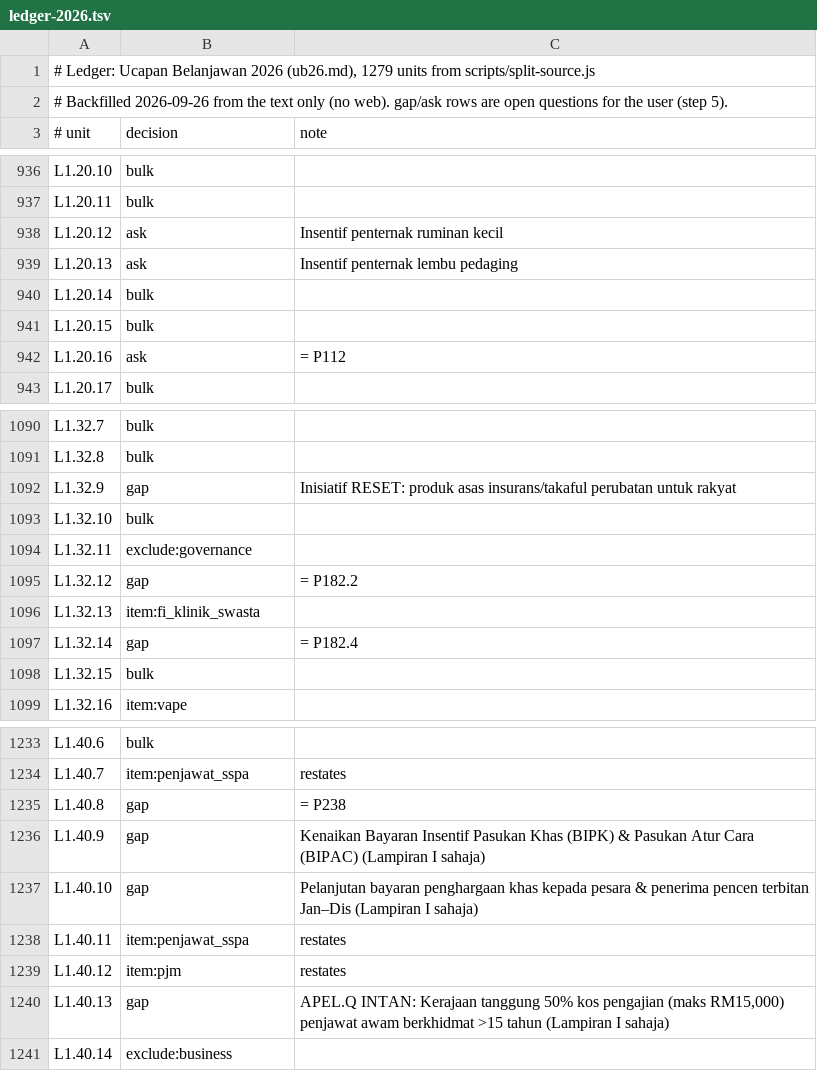
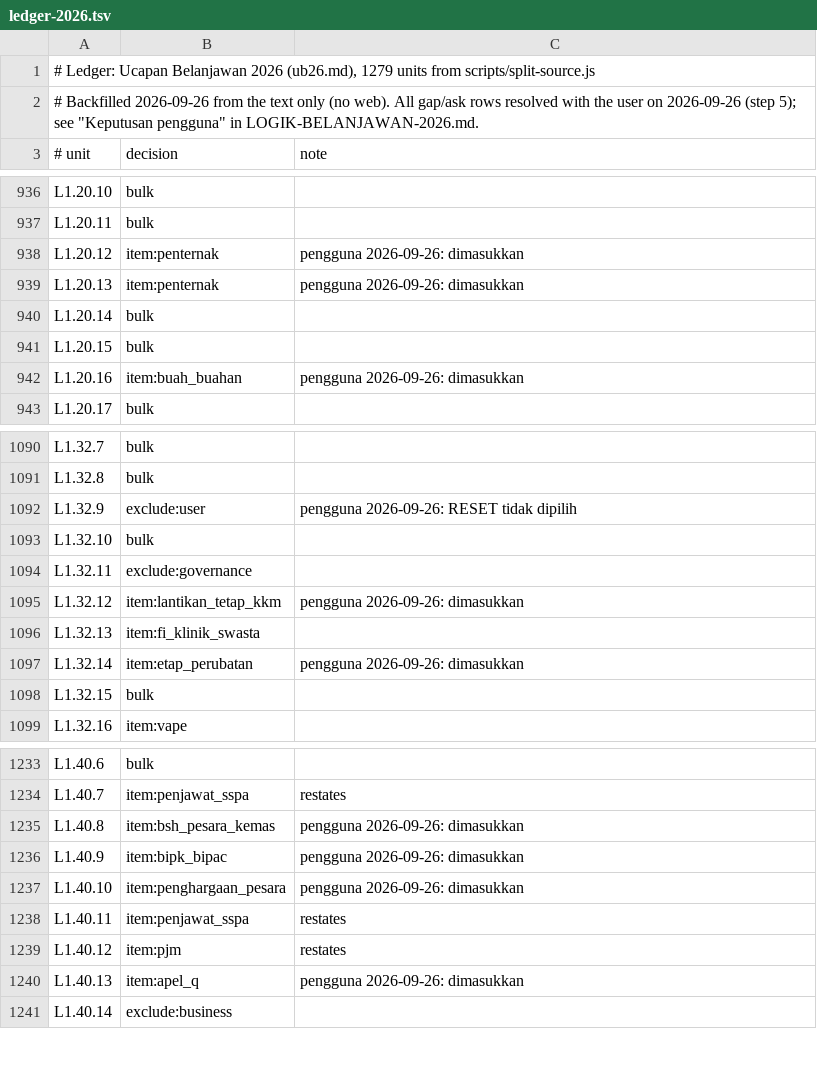
Before and after one commit to testpen27/Skill-Optimizer, a TSV file: skills/belanjawan-brain/references/ledger-2026.tsv, drawn as a sheet; only a part is shown, gaps mark what is left out; the diff covers the shown part only.

```diff
--- a/skills/belanjawan-brain/references/ledger-2026.tsv
+++ b/skills/belanjawan-brain/references/ledger-2026.tsv
@@ -1,3 +1,3 @@
 # Ledger: Ucapan Belanjawan 2026 (ub26.md), 1279 units from scripts/split-source.js
-# Backfilled 2026-09-26 from the text only (no web). gap/ask rows are open questions for the user (step 5).
+# Backfilled 2026-09-26 from the text only (no web). All gap/ask rows resolved with the user on 2026-09-26 (step 5); see "Keputusan pengguna" in LOGIK-BELANJAWAN-2026.md.
 # unit	decision	note
@@ -937,7 +937,7 @@ L1.20.10	bulk
 L1.20.11	bulk	
-L1.20.12	ask	Insentif penternak ruminan kecil
-L1.20.13	ask	Insentif penternak lembu pedaging
+L1.20.12	item:penternak	pengguna 2026-09-26: dimasukkan
+L1.20.13	item:penternak	pengguna 2026-09-26: dimasukkan
 L1.20.14	bulk	
 L1.20.15	bulk	
-L1.20.16	ask	= P112
+L1.20.16	item:buah_buahan	pengguna 2026-09-26: dimasukkan
 L1.20.17	bulk	
@@ -1091,8 +1091,8 @@ L1.32.7	bulk
 L1.32.8	bulk	
-L1.32.9	gap	Inisiatif RESET: produk asas insurans/takaful perubatan untuk rakyat
+L1.32.9	exclude:user	pengguna 2026-09-26: RESET tidak dipilih
 L1.32.10	bulk	
 L1.32.11	exclude:governance	
-L1.32.12	gap	= P182.2
+L1.32.12	item:lantikan_tetap_kkm	pengguna 2026-09-26: dimasukkan
 L1.32.13	item:fi_klinik_swasta	
-L1.32.14	gap	= P182.4
+L1.32.14	item:etap_perubatan	pengguna 2026-09-26: dimasukkan
 L1.32.15	bulk	
@@ -1234,8 +1234,8 @@ L1.40.6	bulk
 L1.40.7	item:penjawat_sspa	restates
-L1.40.8	gap	= P238
-L1.40.9	gap	Kenaikan Bayaran Insentif Pasukan Khas (BIPK) & Pasukan Atur Cara (BIPAC) (Lampiran I sahaja)
-L1.40.10	gap	Pelanjutan bayaran penghargaan khas kepada pesara & penerima pencen terbitan Jan–Dis (Lampiran I sahaja)
+L1.40.8	item:bsh_pesara_kemas	pengguna 2026-09-26: dimasukkan
+L1.40.9	item:bipk_bipac	pengguna 2026-09-26: dimasukkan
+L1.40.10	item:penghargaan_pesara	pengguna 2026-09-26: dimasukkan
 L1.40.11	item:penjawat_sspa	restates
 L1.40.12	item:pjm	restates
-L1.40.13	gap	APEL.Q INTAN: Kerajaan tanggung 50% kos pengajian (maks RM15,000) penjawat awam berkhidmat >15 tahun (Lampiran I sahaja)
+L1.40.13	item:apel_q	pengguna 2026-09-26: dimasukkan
 L1.40.14	exclude:business	
```
Also changed, not shown: 80 edited cells elsewhere in this file, 7 other files.
